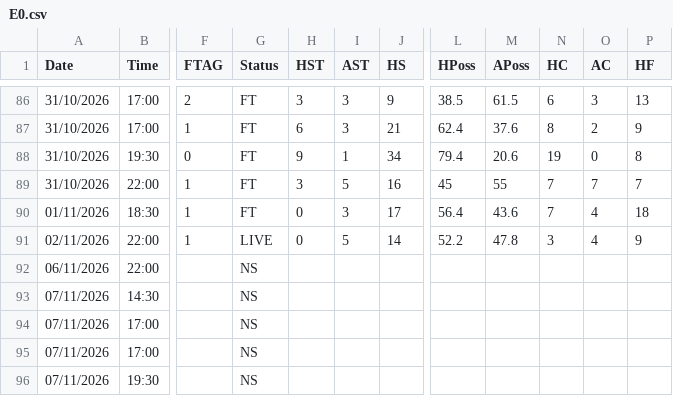
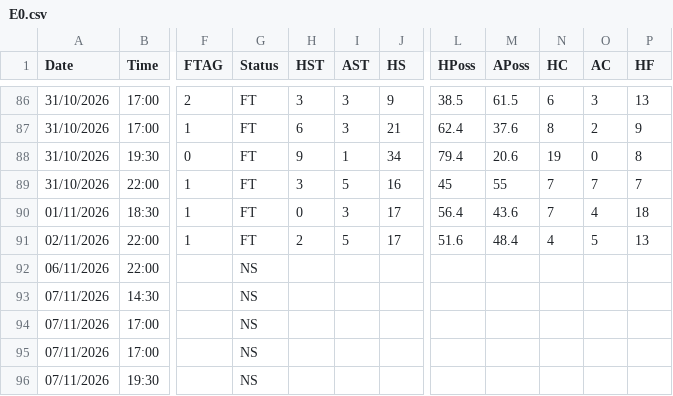
Before and after one commit to yorsbedoya-ui/pizarra-de-pronosticos, a CSV file: data/live/E0.csv, drawn as a sheet; only a part is shown, gaps mark what is left out; the diff names each change by its address in the sheet, - before the commit and + after, or states it on an @@ line.

```diff
--- a/data/live/E0.csv
+++ b/data/live/E0.csv
-G91 (Status): LIVE
+G91 (Status): FT
-H91 (HST): 0
+H91 (HST): 2
-J91 (HS): 14
+J91 (HS): 17
-L91 (HPoss): 52.2
+L91 (HPoss): 51.6
-M91 (APoss): 47.8
+M91 (APoss): 48.4
-N91 (HC): 3
+N91 (HC): 4
-O91 (AC): 4
+O91 (AC): 5
-P91 (HF): 9
+P91 (HF): 13
```
Also changed, not shown: data/live/F1.csv, data/live/P1.csv, 2 other files.
